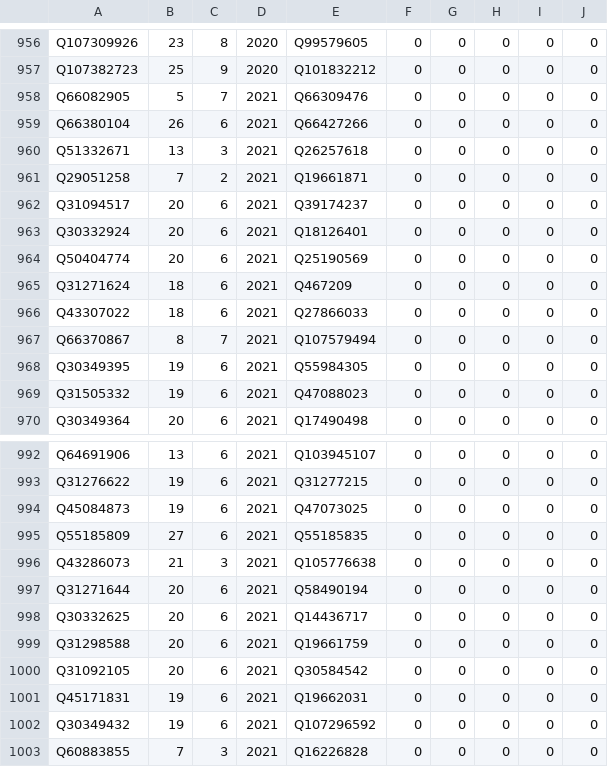
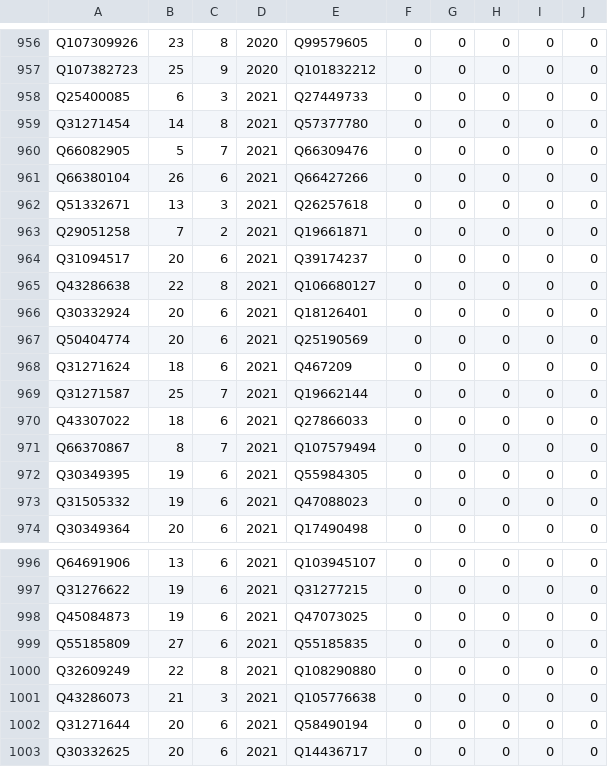
Before and after one commit to psemdel/CyclingInitBot, a CSV file: src/input/champ.csv, drawn as a sheet; only a part is shown, gaps mark what is left out; the shorter side is filled out with more unchanged rows; the diff names each change by its address in the sheet, - before the commit and + after, or states it on an @@ line.

Commit message:
champ

```diff
--- a/src/input/champ.csv
+++ b/src/input/champ.csv
+row 958: Q25400085 | 6 | 3 | 2021 | Q27449733 | 0 | 0 | 0 | 0 | 0
+row 959: Q31271454 | 14 | 8 | 2021 | Q57377780 | 0 | 0 | 0 | 0 | 0
+row 965: Q43286638 | 22 | 8 | 2021 | Q106680127 | 0 | 0 | 0 | 0 | 0
+row 969: Q31271587 | 25 | 7 | 2021 | Q19662144 | 0 | 0 | 0 | 0 | 0
+row 1000: Q32609249 | 22 | 8 | 2021 | Q108290880 | 0 | 0 | 0 | 0 | 0
```
Also changed, not shown: src/input/champ_clm.csv.
